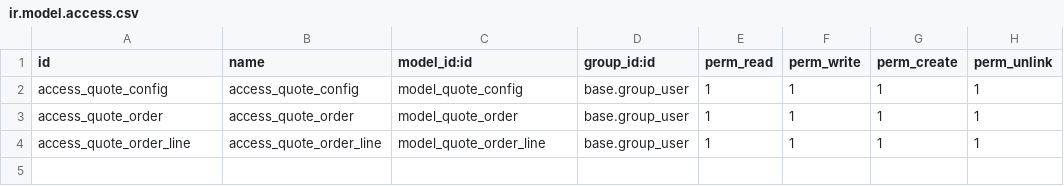
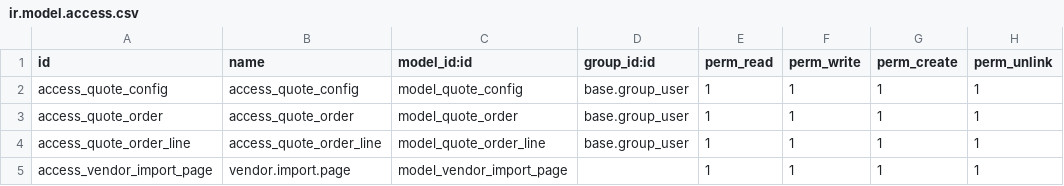
Before and after one commit to selectadrafael-dev/production, a CSV file: addons/gift_product_configurator/security/ir.model.access.csv, drawn as a sheet; the diff names each change by its address in the sheet, - before the commit and + after, or states it on an @@ line.

Commit message:
Vendor Portal Product Manager v7

```diff
--- a/addons/gift_product_configurator/security/ir.model.access.csv
+++ b/addons/gift_product_configurator/security/ir.model.access.csv
+row 5: access_vendor_import_page | vendor.import.page | model_vendor_import_page |  | 1 | 1 | 1 | 1
```
Also changed, not shown: 3 other files.
